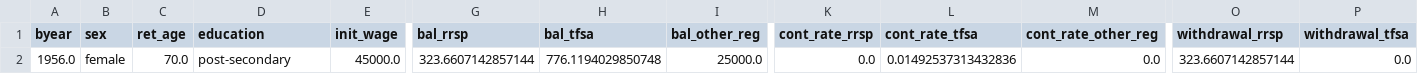
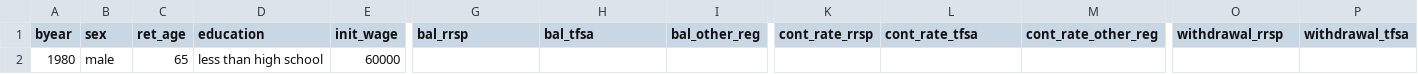
Before and after one commit to rsi-models/CPR, a CSV file: Notebooks/my_inputs.csv, drawn as a sheet; only a part is shown, gaps mark what is left out; removed rows and columns are numbered as before the commit, all else as after; rows hold the shown columns only; the diff names each change by its address in the sheet, - before the commit and + after, or states it on an @@ line.

```diff
--- a/Notebooks/my_inputs.csv
+++ b/Notebooks/my_inputs.csv
-row 2: 1956.0 | female | 70.0 | post-secondary | 45000.0 | 323.6607142857144 | 776.1194029850748 | 25000.0 | 0.0 | 0.01492537313432836 | 0.0 | 323.6607142857144 | 0.0
+row 2: 1980 | male | 65 | less than high school | 60000
```
Also changed, not shown: CPR/data/params/common_params.csv, CPR/data/params/inflation.csv, 2 other files.
